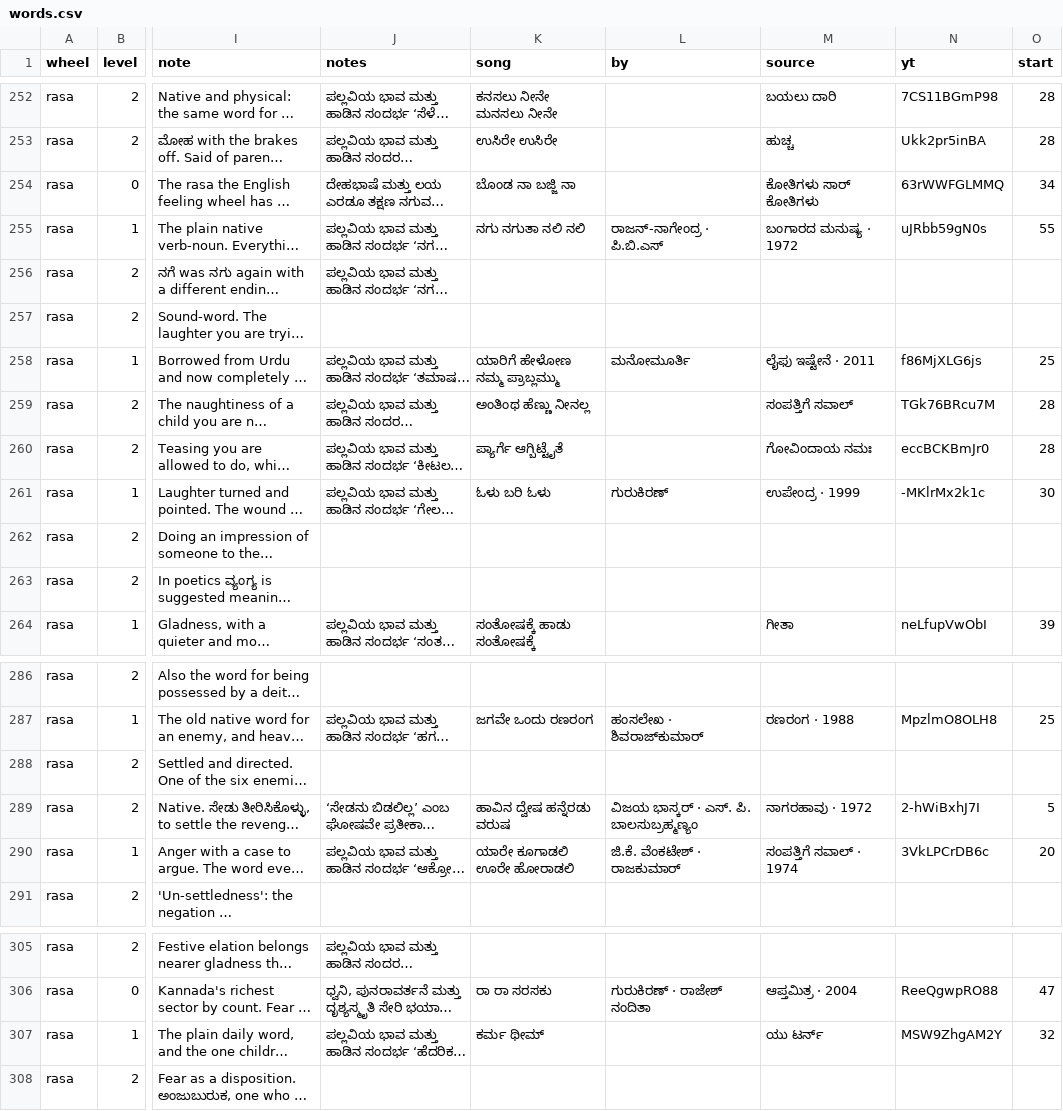
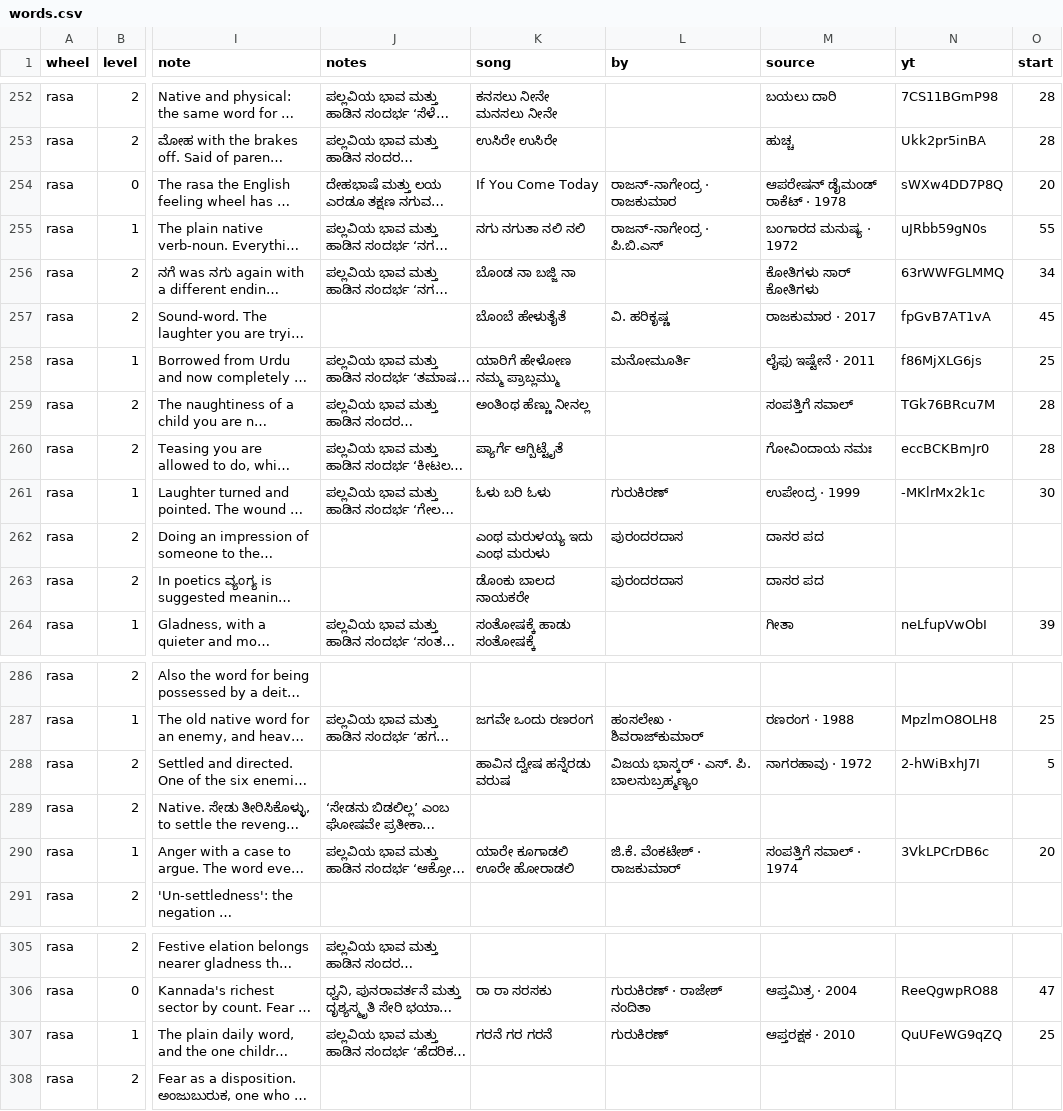
Before and after one commit to pvnkmrksk/bhavachakra, a CSV file: data/words.csv, drawn as a sheet; only a part is shown, gaps mark what is left out; long unchanged cells end in …; the diff covers the shown part only; the diff names each change by its address in the sheet, - before the commit and + after, or states it on an @@ line.

```diff
--- a/data/words.csv
+++ b/data/words.csv
-K254 (song): ಬೊಂಡ ನಾ ಬಜ್ಜಿ ನಾ
+K254 (song): If You Come Today
-L254 (by): (empty)
+L254 (by): ರಾಜನ್-ನಾಗೇಂದ್ರ · ರಾಜಕುಮಾರ
-M254 (source): ಕೋತಿಗಳು ಸಾರ್ ಕೋತಿಗಳು
+M254 (source): ಆಪರೇಷನ್ ಡೈಮಂಡ್ ರಾಕೆಟ್ · 1978
-N254 (yt): 63rWWFGLMMQ
+N254 (yt): sWXw4DD7P8Q
-O254 (start): 34
+O254 (start): 20
-K256 (song): (empty)
+K256 (song): ಬೊಂಡ ನಾ ಬಜ್ಜಿ ನಾ
-M256 (source): (empty)
+M256 (source): ಕೋತಿಗಳು ಸಾರ್ ಕೋತಿಗಳು
-N256 (yt): (empty)
+N256 (yt): 63rWWFGLMMQ
-O256 (start): (empty)
+O256 (start): 34
-K257 (song): (empty)
+K257 (song): ಬೊಂಬೆ ಹೇಳುತೈತೆ
-L257 (by): (empty)
+L257 (by): ವಿ. ಹರಿಕೃಷ್ಣ
-M257 (source): (empty)
+M257 (source): ರಾಜಕುಮಾರ · 2017
-N257 (yt): (empty)
+N257 (yt): fpGvB7AT1vA
-O257 (start): (empty)
+O257 (start): 45
-K262 (song): (empty)
+K262 (song): ಎಂಥ ಮರುಳಯ್ಯ ಇದು ಎಂಥ ಮರುಳು
-L262:L263 (by): (empty)
+L262:L263 (by): ಪುರಂದರದಾಸ
-M262:M263 (source): (empty)
+M262:M263 (source): ದಾಸರ ಪದ
-K263 (song): (empty)
+K263 (song): ಡೊಂಕು ಬಾಲದ ನಾಯಕರೇ
-K288 (song): (empty)
+K288 (song): ಹಾವಿನ ದ್ವೇಷ ಹನ್ನೆರಡು ವರುಷ
-L288 (by): (empty)
+L288 (by): ವಿಜಯ ಭಾಸ್ಕರ್ · ಎಸ್. ಪಿ. ಬಾಲಸುಬ್ರಹ್ಮಣ್ಯಂ
-M288 (source): (empty)
+M288 (source): ನಾಗರಹಾವು · 1972
-N288 (yt): (empty)
+N288 (yt): 2-hWiBxhJ7I
-O288 (start): (empty)
+O288 (start): 5
-K289 (song): ಹಾವಿನ ದ್ವೇಷ ಹನ್ನೆರಡು ವರುಷ
+K289 (song): (empty)
-L289 (by): ವಿಜಯ ಭಾಸ್ಕರ್ · ಎಸ್. ಪಿ. ಬಾಲಸುಬ್ರಹ್ಮಣ್ಯಂ
+L289 (by): (empty)
-M289 (source): ನಾಗರಹಾವು · 1972
+M289 (source): (empty)
-N289 (yt): 2-hWiBxhJ7I
+N289 (yt): (empty)
-O289 (start): 5
+O289 (start): (empty)
-K307 (song): ಕರ್ಮ ಥೀಮ್
+K307 (song): ಗರನೆ ಗರ ಗರನೆ
-L307 (by): (empty)
+L307 (by): ಗುರುಕಿರಣ್
-M307 (source): ಯು ಟರ್ನ್
+M307 (source): ಆಪ್ತರಕ್ಷಕ · 2010
-N307 (yt): MSW9ZhgAM2Y
+N307 (yt): QuUFeWG9qZQ
-O307 (start): 32
+O307 (start): 25
```
Also changed, not shown: 48 edited cells elsewhere in this file, 3 other files.
